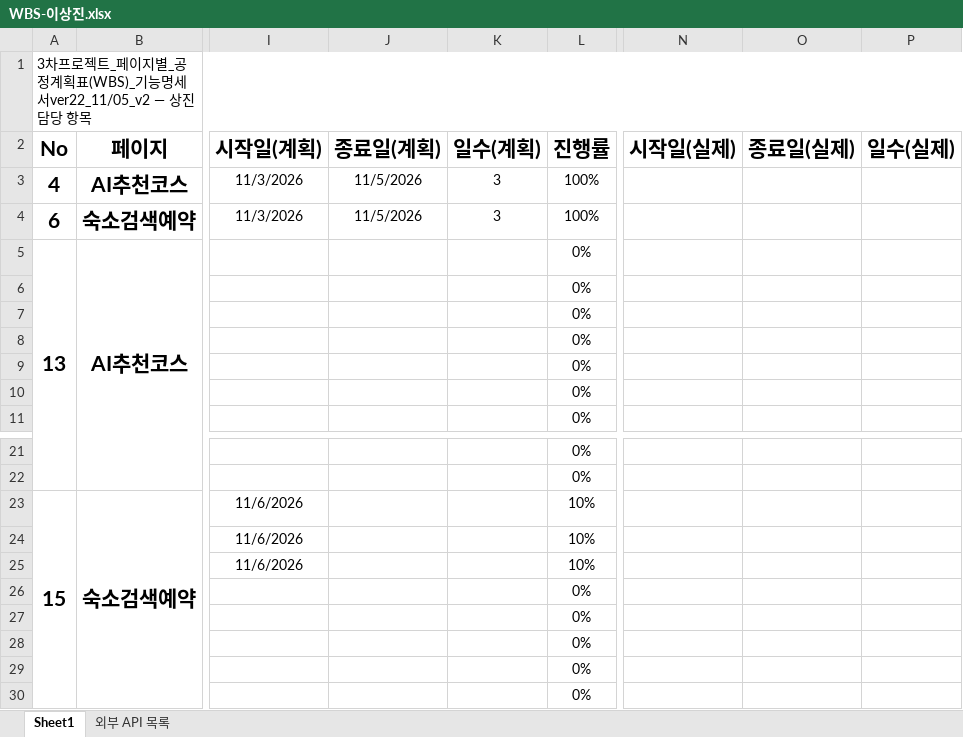
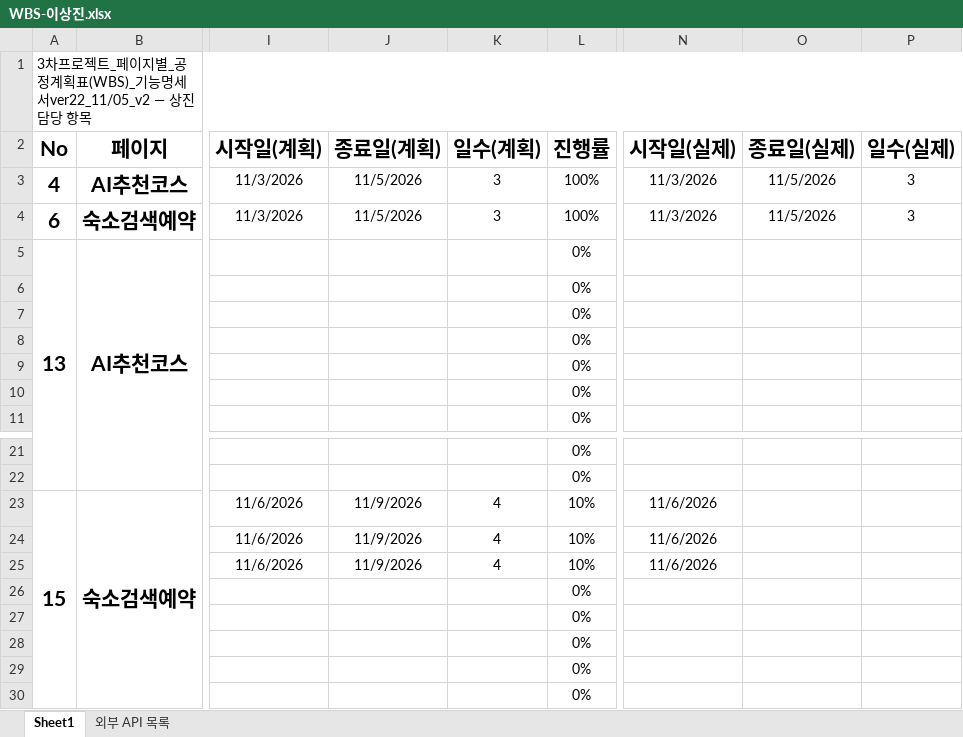
Before and after one commit to human-fullstack-projects/smart-traveler, an Excel workbook: docs/WBS/WBS-이상진.xlsx, sheet Sheet1, drawn as a sheet; only a part is shown, gaps mark what is left out; values as stored, in another font and other column widths than the file's, no borders; conditional formats not drawn; the diff names each change by its address in the sheet, - before the commit and + after, or states it on an @@ line.

```diff
--- a/docs/WBS/WBS-이상진.xlsx (sheet Sheet1)
+++ b/docs/WBS/WBS-이상진.xlsx (sheet Sheet1)
-N3:N4 (시작일(실제)): (empty)
+N3:N4 (시작일(실제)): 11/3/2026
-O3:O4 (종료일(실제)): (empty)
+O3:O4 (종료일(실제)): 11/5/2026
-P3:P4 (일수(실제)): (empty)
+P3:P4 (일수(실제)): 3
-J23:J25 (종료일(계획)): (empty)
+J23:J25 (종료일(계획)): 11/9/2026
-K23:K25 (일수(계획)): (empty)
+K23:K25 (일수(계획)): 4
-N23:N25 (시작일(실제)): (empty)
+N23:N25 (시작일(실제)): 11/6/2026
```
Also changed, not shown: 1 other file.
